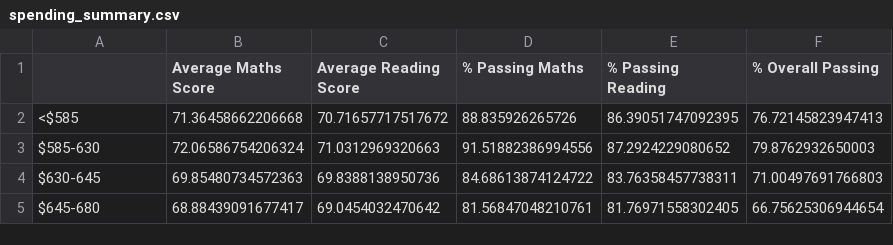
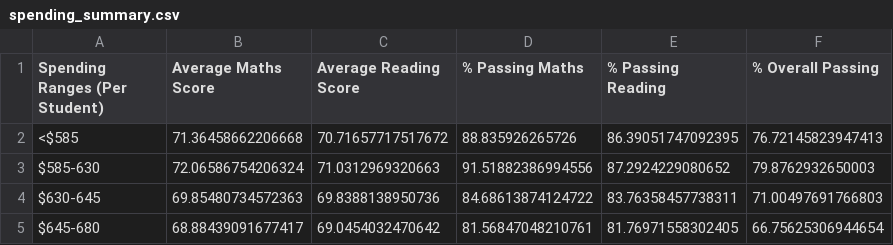
Before and after one commit to SandraBotica/pandas-challenge, a CSV file: PyCitySchools/spending_summary.csv, drawn as a sheet.

```diff
--- a/PyCitySchools/spending_summary.csv
+++ b/PyCitySchools/spending_summary.csv
@@ -1,2 +1,2 @@
-,Average Maths Score,Average Reading Score,% Passing Maths,% Passing Reading,% Overall Passing
+Spending Ranges (Per Student),Average Maths Score,Average Reading Score,% Passing Maths,% Passing Reading,% Overall Passing
 <$585,71.36458662206668,70.71657717517672,88.835926265726,86.39051747092395,76.72145823947413
```
Also changed, not shown: PyCitySchools/area_summary.csv, PyCitySchools/size_summary.csv, 3 other files.
